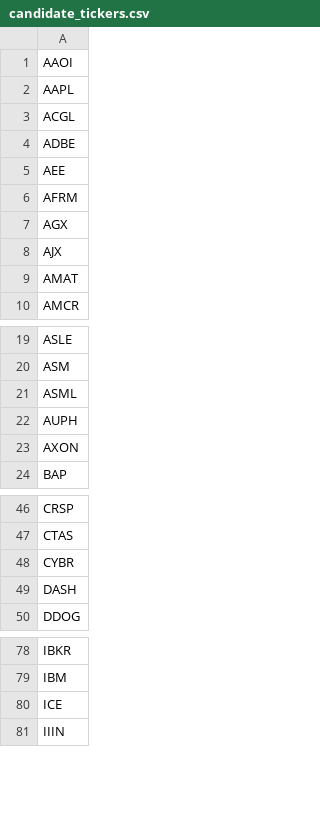
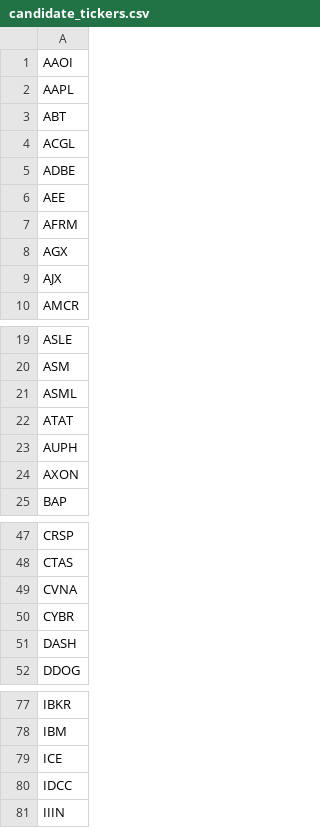
Before and after one commit to dakara32/GPT_Code, a CSV file: candidate_tickers.csv, drawn as a sheet; only a part is shown, gaps mark what is left out; removed rows and columns are numbered as before the commit, all else as after; the diff covers the shown part only; the diff names each change by its address in the sheet, - before the commit and + after, or states it on an @@ line.

```diff
--- a/candidate_tickers.csv
+++ b/candidate_tickers.csv
+row 3: ABT
-row 9: AMAT
+row 22: ATAT
+row 49: CVNA
+row 80: IDCC
```
Also changed, not shown: 5 added rows and 8 removed rows elsewhere in this file.
